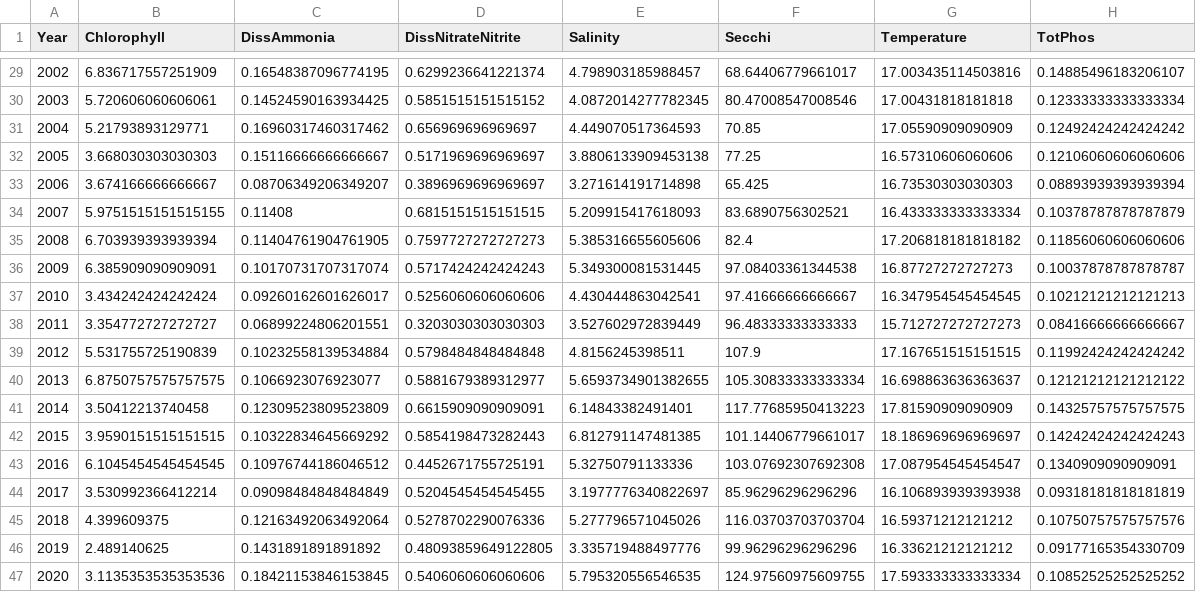
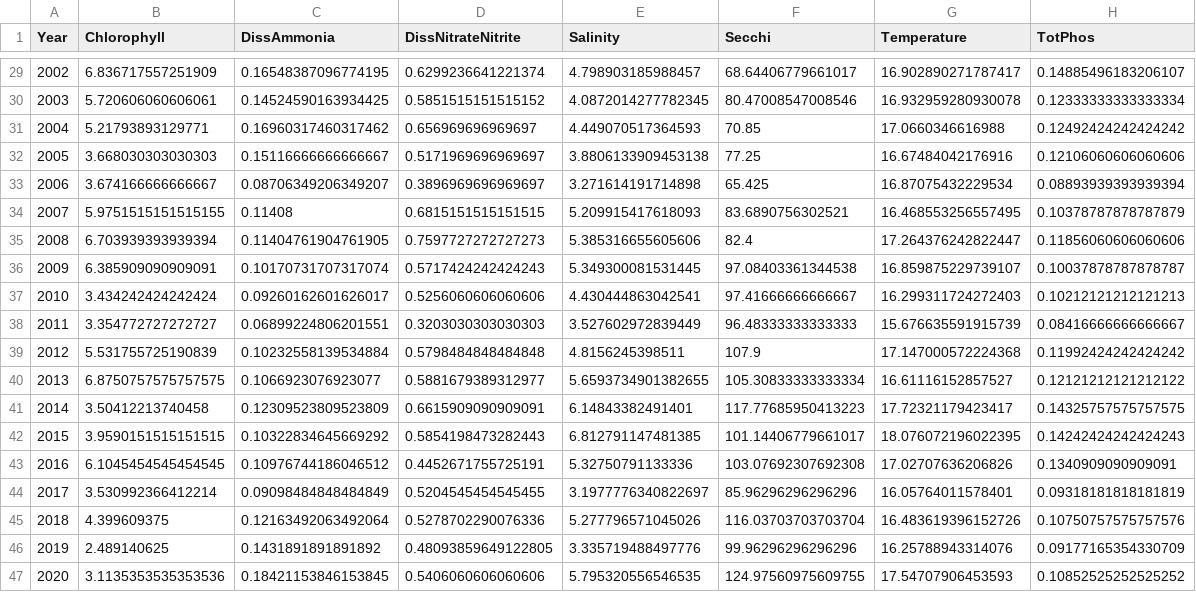
Before and after one commit to Delta-Stewardship-Council/swg-21-foodwebs, a CSV file: data/annual_averages/nutrient_data_yearly.csv, drawn as a sheet; only a part is shown, gaps mark what is left out; the diff covers the shown part only.

```diff
--- a/data/annual_averages/nutrient_data_yearly.csv
+++ b/data/annual_averages/nutrient_data_yearly.csv
@@ -29,19 +29,19 @@ Year,Chlorophyll,DissAmmonia,DissNitrateNitrite,Salinity,Secchi,Temperature,TotP
-2002,6.836717557251909,0.16548387096774195,0.6299236641221374,4.798903185988457,68.64406779661017,17.003435114503816,0.14885496183206107
-2003,5.720606060606061,0.14524590163934425,0.5851515151515152,4.0872014277782345,80.47008547008546,17.00431818181818,0.12333333333333334
-2004,5.21793893129771,0.16960317460317462,0.656969696969697,4.449070517364593,70.85,17.05590909090909,0.12492424242424242
-2005,3.668030303030303,0.15116666666666667,0.5171969696969697,3.8806133909453138,77.25,16.57310606060606,0.12106060606060606
-2006,3.674166666666667,0.08706349206349207,0.3896969696969697,3.271614191714898,65.425,16.73530303030303,0.08893939393939394
-2007,5.9751515151515155,0.11408,0.6815151515151515,5.209915417618093,83.6890756302521,16.433333333333334,0.10378787878787879
-2008,6.703939393939394,0.11404761904761905,0.7597727272727273,5.385316655605606,82.4,17.206818181818182,0.11856060606060606
-2009,6.385909090909091,0.10170731707317074,0.5717424242424243,5.349300081531445,97.08403361344538,16.87727272727273,0.10037878787878787
-2010,3.434242424242424,0.09260162601626017,0.5256060606060606,4.430444863042541,97.41666666666667,16.347954545454545,0.10212121212121213
-2011,3.354772727272727,0.06899224806201551,0.3203030303030303,3.527602972839449,96.48333333333333,15.712727272727273,0.08416666666666667
-2012,5.531755725190839,0.10232558139534884,0.5798484848484848,4.8156245398511,107.9,17.167651515151515,0.11992424242424242
-2013,6.8750757575757575,0.1066923076923077,0.5881679389312977,5.6593734901382655,105.30833333333334,16.698863636363637,0.12121212121212122
-2014,3.50412213740458,0.12309523809523809,0.6615909090909091,6.14843382491401,117.77685950413223,17.81590909090909,0.14325757575757575
-2015,3.9590151515151515,0.10322834645669292,0.5854198473282443,6.812791147481385,101.14406779661017,18.186969696969697,0.14242424242424243
-2016,6.1045454545454545,0.10976744186046512,0.4452671755725191,5.32750791133336,103.07692307692308,17.087954545454547,0.1340909090909091
-2017,3.530992366412214,0.09098484848484849,0.5204545454545455,3.1977776340822697,85.96296296296296,16.106893939393938,0.09318181818181819
-2018,4.399609375,0.12163492063492064,0.5278702290076336,5.277796571045026,116.03703703703704,16.59371212121212,0.10750757575757576
-2019,2.489140625,0.1431891891891892,0.48093859649122805,3.335719488497776,99.96296296296296,16.33621212121212,0.09177165354330709
-2020,3.1135353535353536,0.18421153846153845,0.5406060606060606,5.795320556546535,124.97560975609755,17.593333333333334,0.10852525252525252
+2002,6.836717557251909,0.16548387096774195,0.6299236641221374,4.798903185988457,68.64406779661017,16.902890271787417,0.14885496183206107
+2003,5.720606060606061,0.14524590163934425,0.5851515151515152,4.0872014277782345,80.47008547008546,16.932959280930078,0.12333333333333334
+2004,5.21793893129771,0.16960317460317462,0.656969696969697,4.449070517364593,70.85,17.0660346616988,0.12492424242424242
+2005,3.668030303030303,0.15116666666666667,0.5171969696969697,3.8806133909453138,77.25,16.67484042176916,0.12106060606060606
+2006,3.674166666666667,0.08706349206349207,0.3896969696969697,3.271614191714898,65.425,16.87075432229534,0.08893939393939394
+2007,5.9751515151515155,0.11408,0.6815151515151515,5.209915417618093,83.6890756302521,16.468553256557495,0.10378787878787879
+2008,6.703939393939394,0.11404761904761905,0.7597727272727273,5.385316655605606,82.4,17.264376242822447,0.11856060606060606
+2009,6.385909090909091,0.10170731707317074,0.5717424242424243,5.349300081531445,97.08403361344538,16.859875229739107,0.10037878787878787
+2010,3.434242424242424,0.09260162601626017,0.5256060606060606,4.430444863042541,97.41666666666667,16.299311724272403,0.10212121212121213
+2011,3.354772727272727,0.06899224806201551,0.3203030303030303,3.527602972839449,96.48333333333333,15.676635591915739,0.08416666666666667
+2012,5.531755725190839,0.10232558139534884,0.5798484848484848,4.8156245398511,107.9,17.147000572224368,0.11992424242424242
+2013,6.8750757575757575,0.1066923076923077,0.5881679389312977,5.6593734901382655,105.30833333333334,16.61116152857527,0.12121212121212122
+2014,3.50412213740458,0.12309523809523809,0.6615909090909091,6.14843382491401,117.77685950413223,17.72321179423417,0.14325757575757575
+2015,3.9590151515151515,0.10322834645669292,0.5854198473282443,6.812791147481385,101.14406779661017,18.076072196022395,0.14242424242424243
+2016,6.1045454545454545,0.10976744186046512,0.4452671755725191,5.32750791133336,103.07692307692308,17.02707636206826,0.1340909090909091
+2017,3.530992366412214,0.09098484848484849,0.5204545454545455,3.1977776340822697,85.96296296296296,16.05764011578401,0.09318181818181819
+2018,4.399609375,0.12163492063492064,0.5278702290076336,5.277796571045026,116.03703703703704,16.483619396152726,0.10750757575757576
+2019,2.489140625,0.1431891891891892,0.48093859649122805,3.335719488497776,99.96296296296296,16.25788943314076,0.09177165354330709
+2020,3.1135353535353536,0.18421153846153845,0.5406060606060606,5.795320556546535,124.97560975609755,17.54707906453593,0.10852525252525252
```
Also changed, not shown: 27 edited cells elsewhere in this file, 4 other files.
